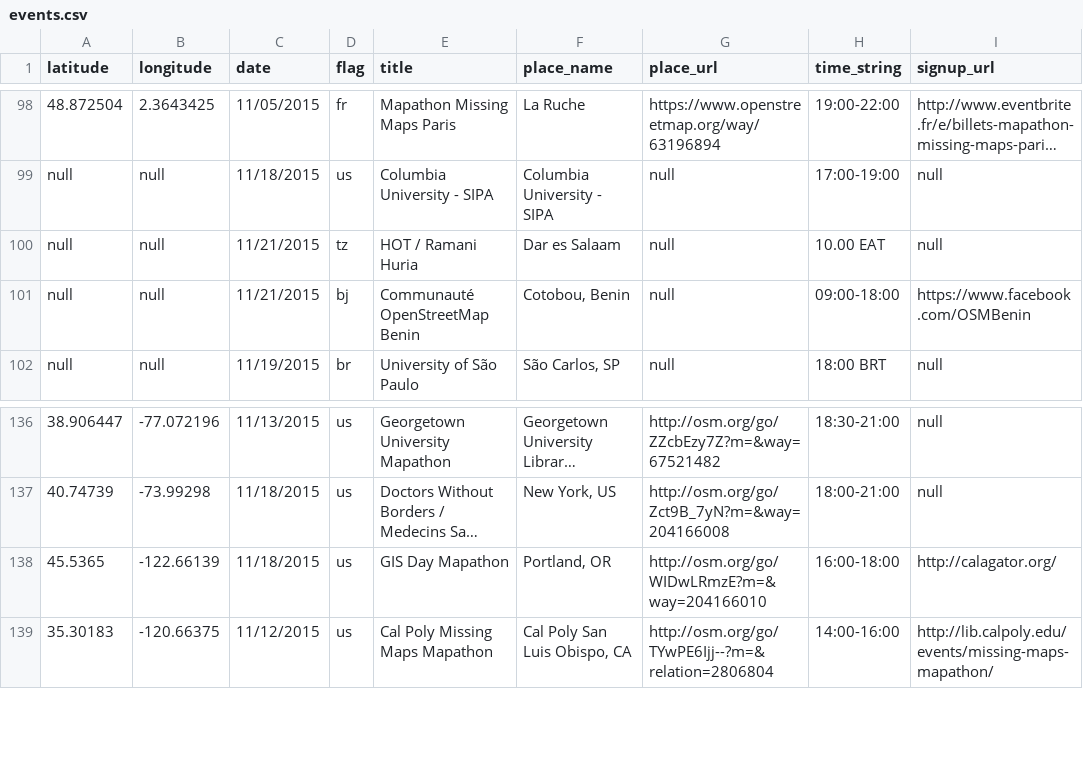
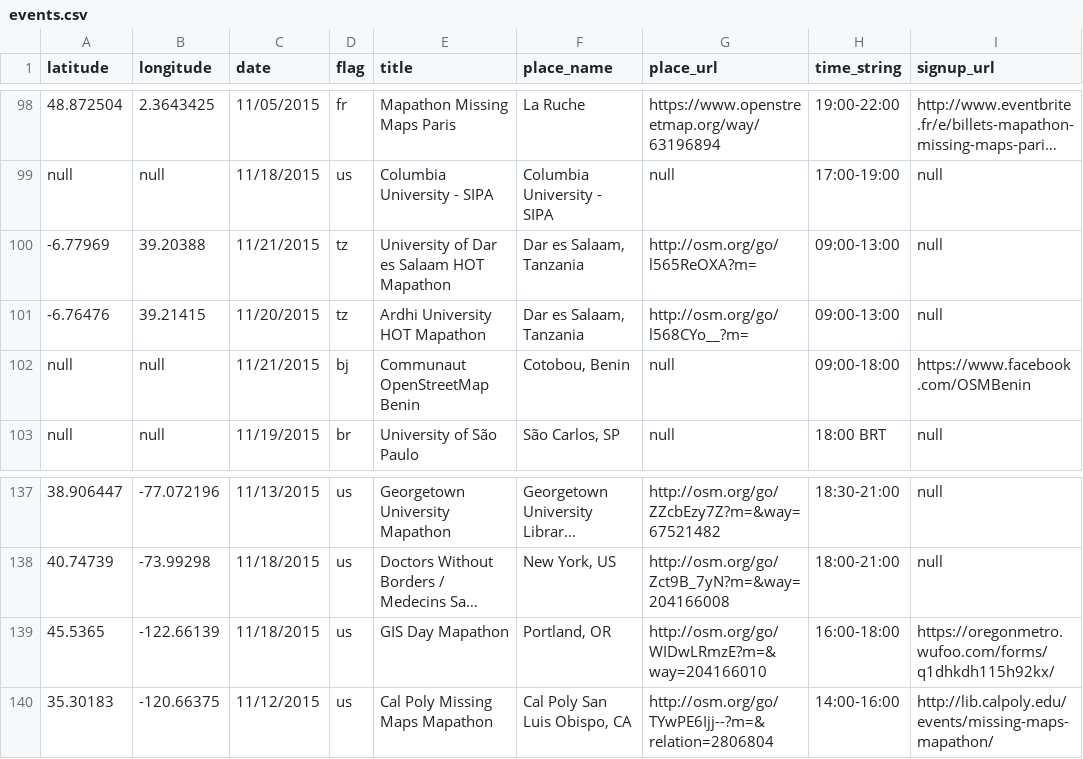
Before and after one commit to MissingMaps/missingmaps.github.io, a CSV file: data/events.csv, drawn as a sheet; only a part is shown, gaps mark what is left out; long unchanged cells end in …; removed rows and columns are numbered as before the commit, all else as after; the diff names each change by its address in the sheet, - before the commit and + after, or states it on an @@ line.

Commit message:
mm events update nov 6
mm events updated as of nov 6

```diff
--- a/data/events.csv
+++ b/data/events.csv
-row 100: null | null | 11/21/2015 | tz | HOT / Ramani Huria | Dar es Salaam | null | 10.00 EAT | null
+row 100: -6.77969 | 39.20388 | 11/21/2015 | tz | University of Dar es Salaam HOT Mapathon | Dar es Salaam, Tanzania | http://osm.org/go/l565ReOXA?m= | 09:00-13:00 | null
+row 101: -6.76476 | 39.21415 | 11/20/2015 | tz | Ardhi University HOT Mapathon | Dar es Salaam, Tanzania | http://osm.org/go/l568CYo__?m= | 09:00-13:00 | null
-E102 (title): Communauté OpenStreetMap Benin
+E102 (title): Communaut OpenStreetMap Benin
-I139 (signup_url): http://calagator.org/
+I139 (signup_url): https://oregonmetro.wufoo.com/forms/q1dhkdh115h92kx/
```
